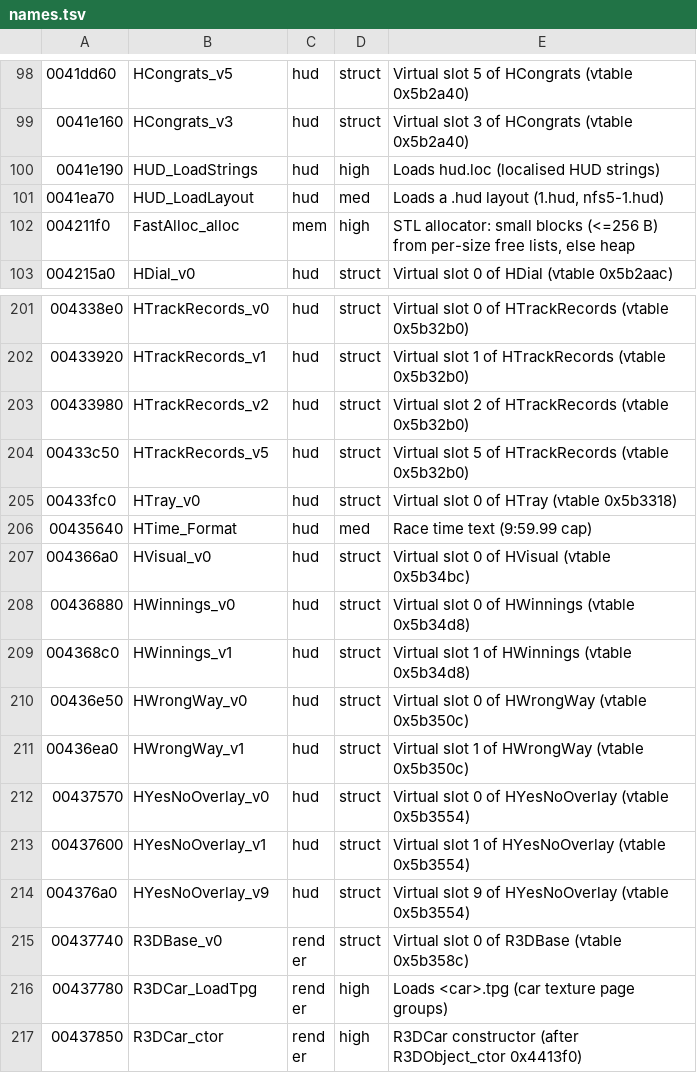
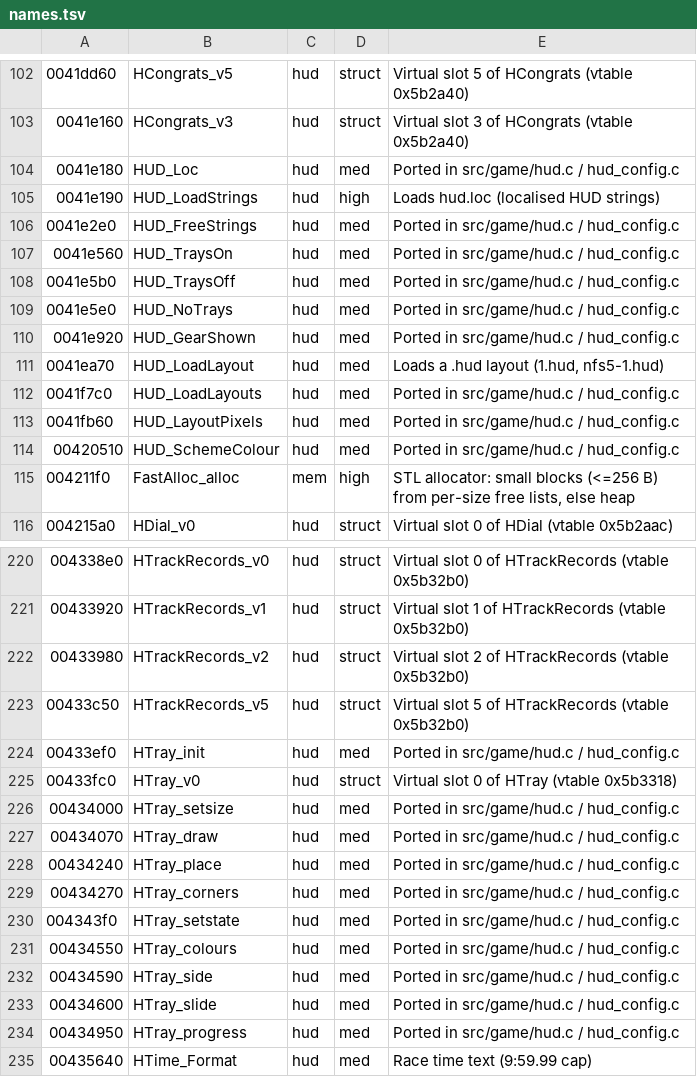
Before and after one commit to emdzej/opennfspu, a TSV file: tools/ghidra/names.tsv, drawn as a sheet; only a part is shown, gaps mark what is left out; the shorter side is filled out with more unchanged rows; the diff covers the shown part only; the diff names each change by its address in the sheet, - before the commit and + after, or states it on an @@ line.

```diff
--- a/tools/ghidra/names.tsv
+++ b/tools/ghidra/names.tsv
+row 104: 0041e180 | HUD_Loc | hud | med | Ported in src/game/hud.c / hud_config.c
+row 106: 0041e2e0 | HUD_FreeStrings | hud | med | Ported in src/game/hud.c / hud_config.c
+row 107: 0041e560 | HUD_TraysOn | hud | med | Ported in src/game/hud.c / hud_config.c
+row 108: 0041e5b0 | HUD_TraysOff | hud | med | Ported in src/game/hud.c / hud_config.c
+row 109: 0041e5e0 | HUD_NoTrays | hud | med | Ported in src/game/hud.c / hud_config.c
+row 110: 0041e920 | HUD_GearShown | hud | med | Ported in src/game/hud.c / hud_config.c
+row 112: 0041f7c0 | HUD_LoadLayouts | hud | med | Ported in src/game/hud.c / hud_config.c
+row 113: 0041fb60 | HUD_LayoutPixels | hud | med | Ported in src/game/hud.c / hud_config.c
+row 114: 00420510 | HUD_SchemeColour | hud | med | Ported in src/game/hud.c / hud_config.c
+row 224: 00433ef0 | HTray_init | hud | med | Ported in src/game/hud.c / hud_config.c
+row 226: 00434000 | HTray_setsize | hud | med | Ported in src/game/hud.c / hud_config.c
+row 227: 00434070 | HTray_draw | hud | med | Ported in src/game/hud.c / hud_config.c
+row 228: 00434240 | HTray_place | hud | med | Ported in src/game/hud.c / hud_config.c
+row 229: 00434270 | HTray_corners | hud | med | Ported in src/game/hud.c / hud_config.c
+row 230: 004343f0 | HTray_setstate | hud | med | Ported in src/game/hud.c / hud_config.c
+row 231: 00434550 | HTray_colours | hud | med | Ported in src/game/hud.c / hud_config.c
+row 232: 00434590 | HTray_side | hud | med | Ported in src/game/hud.c / hud_config.c
+row 233: 00434600 | HTray_slide | hud | med | Ported in src/game/hud.c / hud_config.c
+row 234: 00434950 | HTray_progress | hud | med | Ported in src/game/hud.c / hud_config.c
```
Also changed, not shown: 10 added rows elsewhere in this file, 6 other files.
